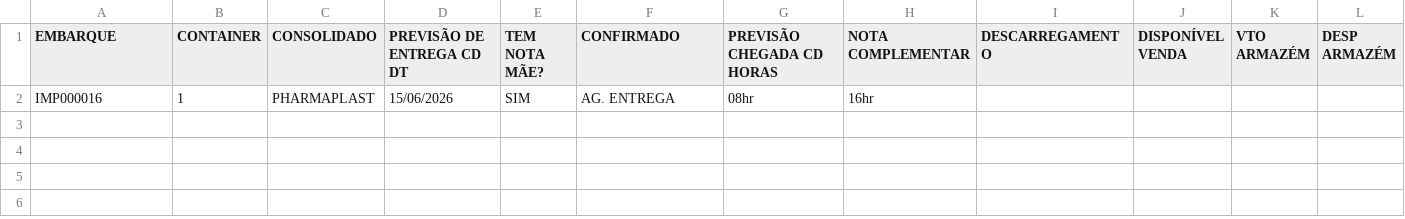
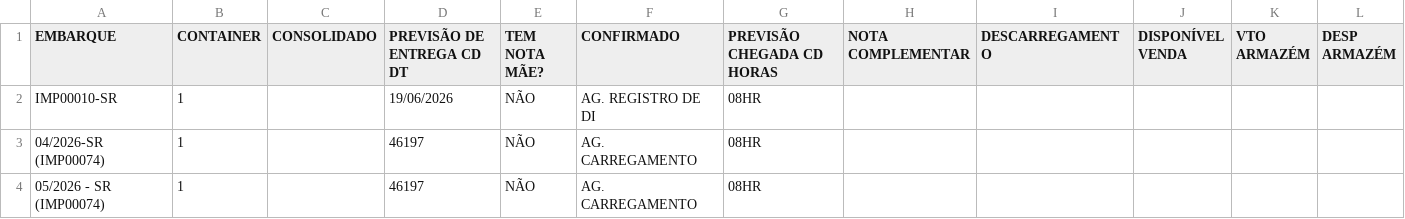
Before and after one commit to FelipeFreitasLabor/FUP-IMPORTA-O, a CSV file: container.csv, drawn as a sheet.

```diff
--- a/container.csv
+++ b/container.csv
@@ -1,2 +1,4 @@
 EMBARQUE;CONTAINER;CONSOLIDADO;PREVISÃO DE ENTREGA CD DT;TEM NOTA MÃE?;CONFIRMADO;PREVISÃO CHEGADA CD HORAS;NOTA COMPLEMENTAR;DESCARREGAMENTO;DISPONÍVEL VENDA;VTO ARMAZÉM;DESP ARMAZÉM
-IMP000016;1;PHARMAPLAST;15/06/2026;SIM;AG. ENTREGA;08hr;16hr;;;;
+IMP00010-SR;1;;19/06/2026;NÃO;AG. REGISTRO DE DI;08HR;;;;;
+04/2026-SR (IMP00074);1;;46197;NÃO;AG. CARREGAMENTO;08HR;;;;;
+"	05/2026 - SR (IMP00074)";1;;46197;NÃO;AG. CARREGAMENTO;08HR;;;;;
```
Also changed, not shown: resumo.csv.
